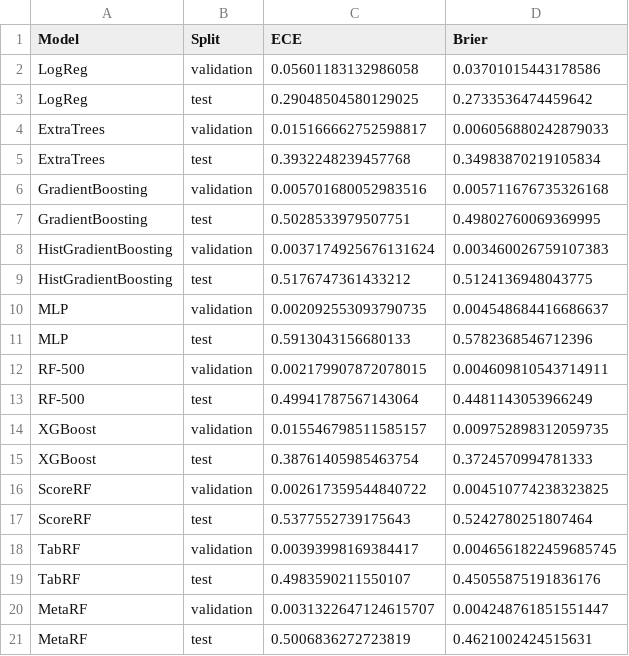
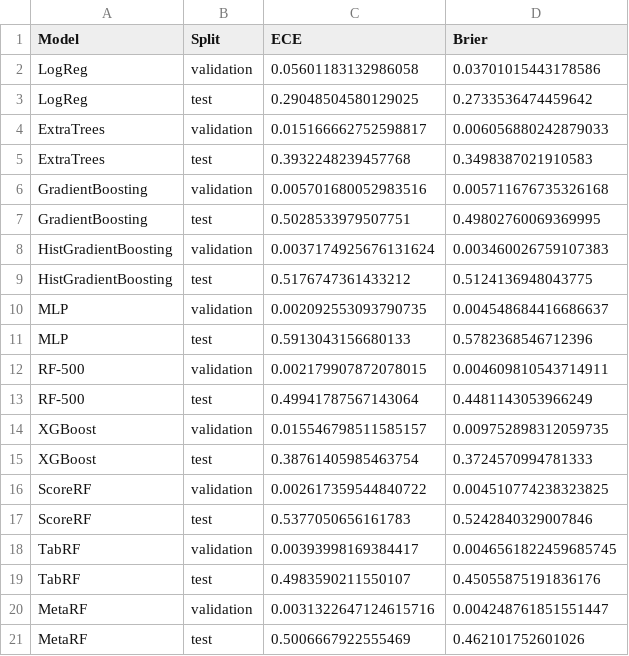
Before and after one commit to EkodeckStephane/fair-beth-malicious-process-detection, a CSV file: results/beth_additional_audits/calibration_audit.csv, drawn as a sheet.

```diff
--- a/results/beth_additional_audits/calibration_audit.csv
+++ b/results/beth_additional_audits/calibration_audit.csv
@@ -4,3 +4,3 @@ LogReg,test,0.29048504580129025,0.2733536474459642
 ExtraTrees,validation,0.015166662752598817,0.006056880242879033
-ExtraTrees,test,0.3932248239457768,0.34983870219105834
+ExtraTrees,test,0.3932248239457768,0.3498387021910583
 GradientBoosting,validation,0.005701680052983516,0.005711676735326168
@@ -16,6 +16,6 @@ XGBoost,test,0.38761405985463754,0.3724570994781333
 ScoreRF,validation,0.002617359544840722,0.004510774238323825
-ScoreRF,test,0.5377552739175643,0.5242780251807464
+ScoreRF,test,0.5377050656161783,0.5242840329007846
 TabRF,validation,0.00393998169384417,0.0046561822459685745
 TabRF,test,0.4983590211550107,0.45055875191836176
-MetaRF,validation,0.0031322647124615707,0.004248761851551447
-MetaRF,test,0.5006836272723819,0.4621002424515631
+MetaRF,validation,0.0031322647124615716,0.004248761851551447
+MetaRF,test,0.5006667922555469,0.462101752601026
```
Also changed, not shown: results/beth_additional_audits/tabular_sota_comparison.csv, results/sequence_capacity_ablation/sequence_capacity_ablation.csv, 24 other files.
